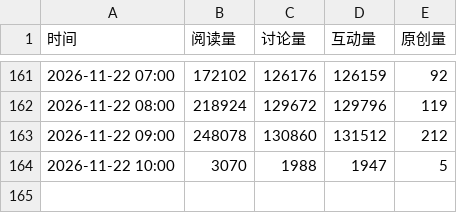
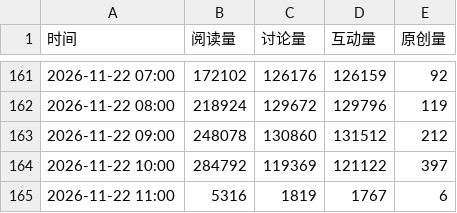
Before and after one commit to haanhaanL/mzc051, a CSV file: weibo_trend.csv, drawn as a sheet; only a part is shown, gaps mark what is left out.

```diff
--- a/weibo_trend.csv
+++ b/weibo_trend.csv
@@ -163,2 +163,3 @@
 2026-11-22 09:00,248078,130860,131512,212
-2026-11-22 10:00,3070,1988,1947,5
+2026-11-22 10:00,284792,119369,121122,397
+2026-11-22 11:00,5316,1819,1767,6
```
